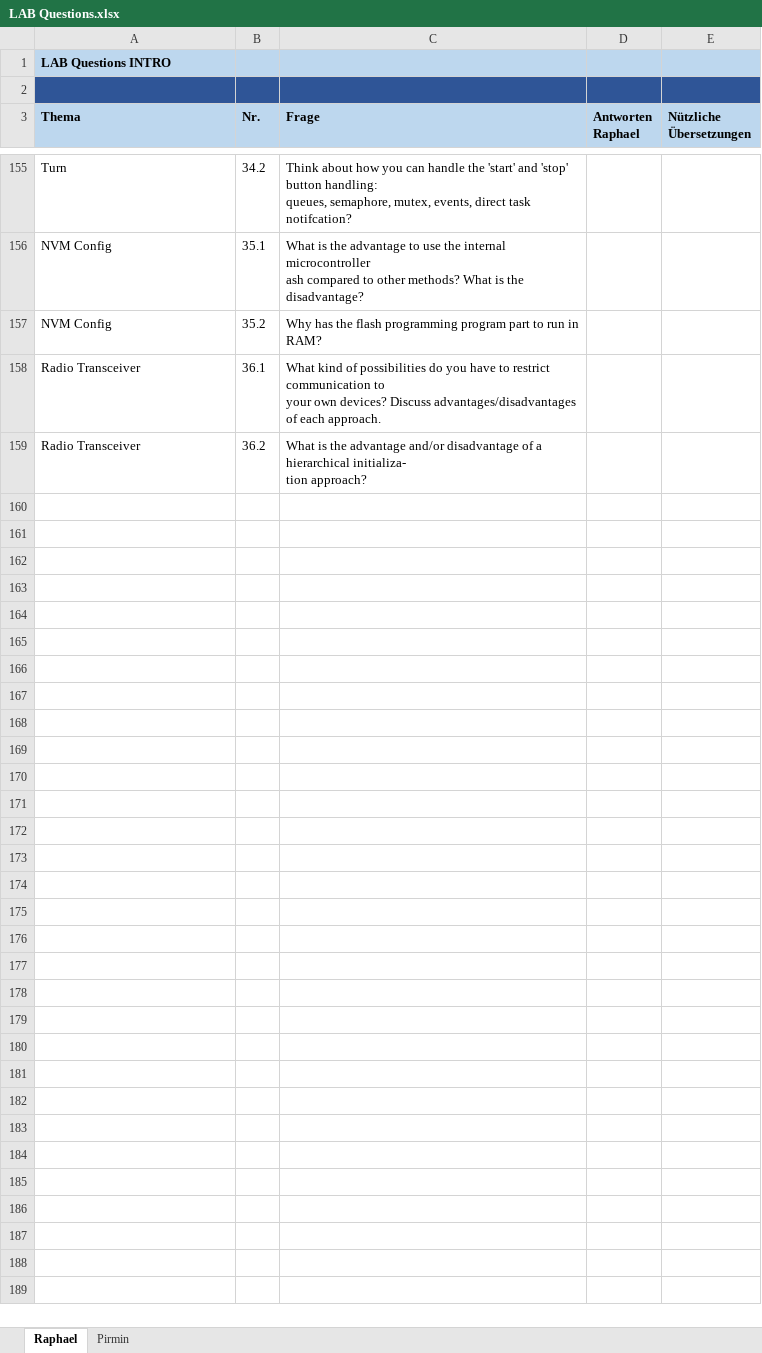
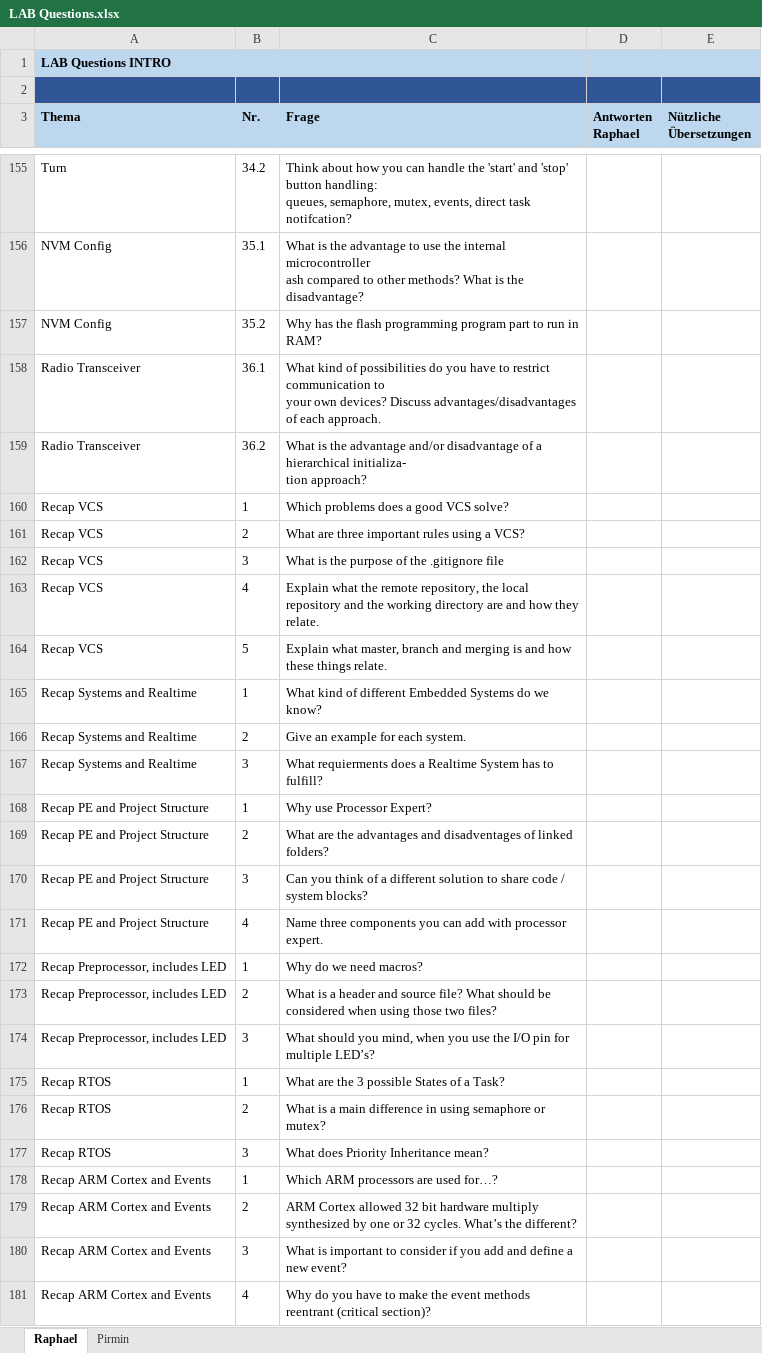
Before and after one commit to Pirmin91/INTRO_KISSLING_HERGER, an Excel workbook: LAB Questions.xlsx, sheet Raphael, drawn as a sheet; only a part is shown, gaps mark what is left out; values as stored, in another font and other column widths than the file's, no borders; charts and pictures not drawn; the diff names each change by its address in the sheet, - before the commit and + after, or states it on an @@ line.

Commit message:
Update Lab questions 1-70 and recap questions

```diff
--- a/LAB Questions.xlsx (sheet Raphael)
+++ b/LAB Questions.xlsx (sheet Raphael)
+row 160: Recap VCS | 1 | Which problems does a good VCS solve?
+row 161: Recap VCS | 2 | What are three important rules using a VCS?
+row 162: Recap VCS | 3 | What is the purpose of the .gitignore file
+row 163: Recap VCS | 4 | Explain what the remote repository, the local repository and the working directory are and how they relate.
+row 164: Recap VCS | 5 | Explain what master, branch and merging is and how these things relate.
+row 165: Recap Systems and Realtime | 1 | What kind of different Embedded Systems do we know?
+row 166: Recap Systems and Realtime | 2 | Give an example for each system.
+row 167: Recap Systems and Realtime | 3 | What requierments does a Realtime System has to fulfill?
+row 168: Recap PE and Project Structure | 1 | Why use Processor Expert?
+row 169: Recap PE and Project Structure | 2 | What are the advantages and disadventages of linked folders?
+row 170: Recap PE and Project Structure | 3 | Can you think of a different solution to share code / system blocks?
+row 171: Recap PE and Project Structure | 4 | Name three components you can add with processor expert.
+row 172: Recap Preprocessor, includes LED | 1 | Why do we need macros?
+row 173: Recap Preprocessor, includes LED | 2 | What is a header and source file? What should be considered when using those two files?
+row 174: Recap Preprocessor, includes LED | 3 | What should you mind, when you use the I/O pin for multiple LED’s?
+row 175: Recap RTOS | 1 | What are the 3 possible States of a Task?
+row 176: Recap RTOS | 2 | What is a main difference in using semaphore or mutex?
+row 177: Recap RTOS | 3 | What does Priority Inheritance mean?
+row 178: Recap ARM Cortex and Events | 1 | Which ARM processors are used for…?
+row 179: Recap ARM Cortex and Events | 2 | ARM Cortex allowed 32 bit hardware multiply synthesized by one or 32 cycles. What’s the different?
+row 180: Recap ARM Cortex and Events | 3 | What is important to consider if you add and define a new event?
+row 181: Recap ARM Cortex and Events | 4 | Why do you have to make the event methods reentrant (critical section)?
```
Also changed, not shown: sheet Pirmin, charts or pictures.
